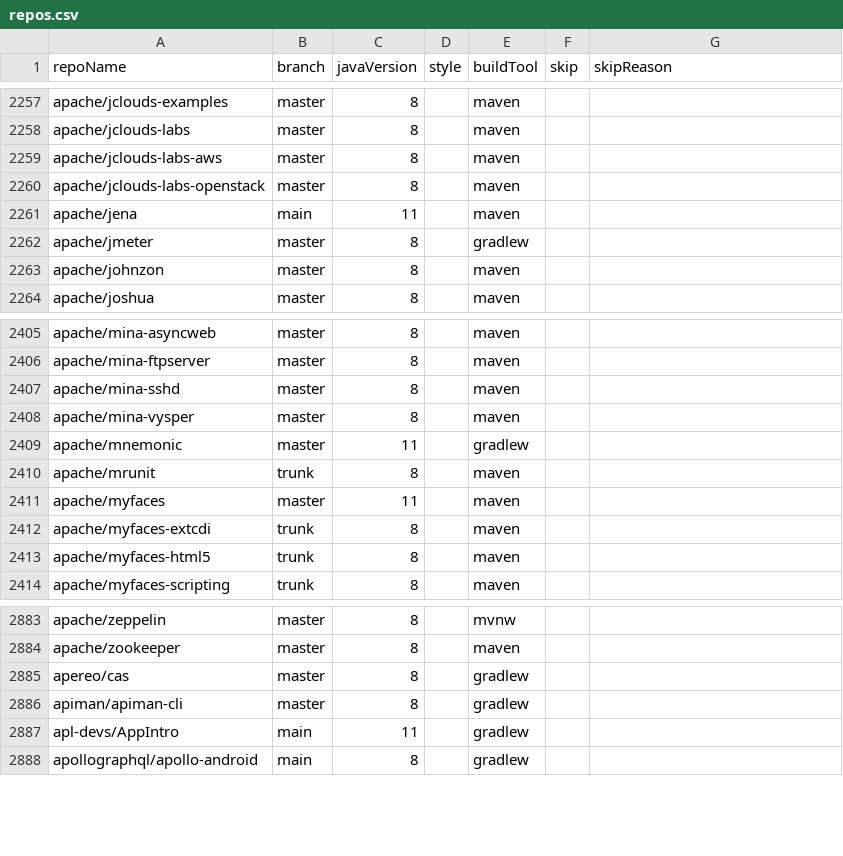
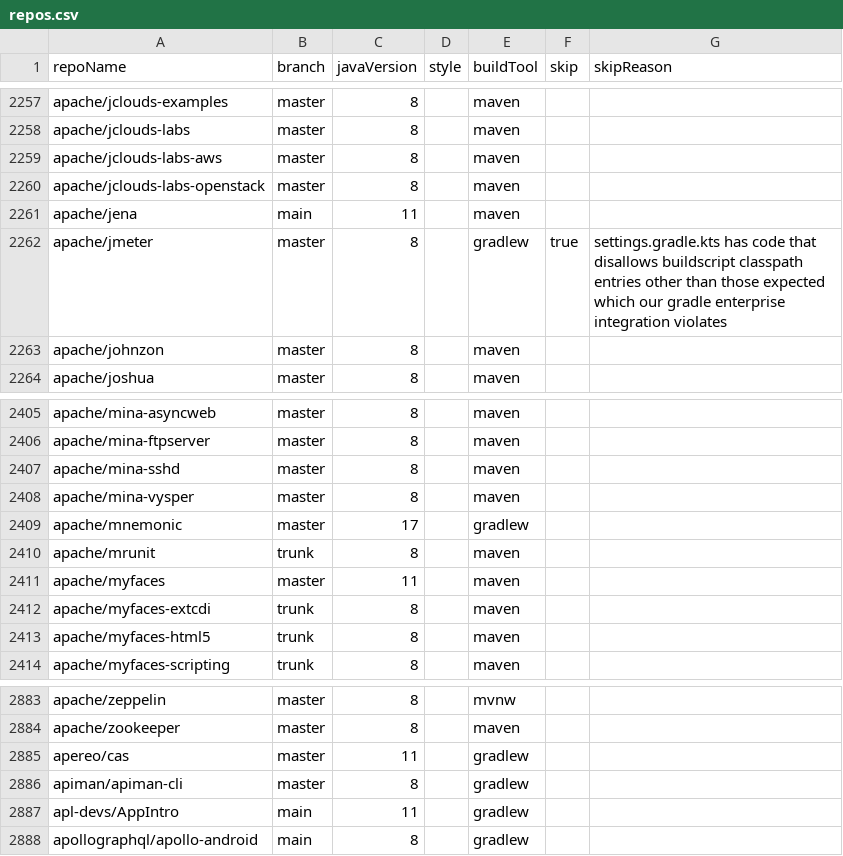
Before and after one commit to moderneinc/jenkins-ingest, a CSV file: repos.csv, drawn as a sheet; only a part is shown, gaps mark what is left out.

Commit message:
various one-off repo changes

```diff
--- a/repos.csv
+++ b/repos.csv
@@ -2261,3 +2261,3 @@ apache/jclouds-labs-openstack,master,8,,maven,,
 apache/jena,main,11,,maven,,
-apache/jmeter,master,8,,gradlew,,
+apache/jmeter,master,8,,gradlew,true,settings.gradle.kts has code that disallows buildscript classpath entries other than those expected which our gradle enterprise integration violates
 apache/johnzon,master,8,,maven,,
@@ -2408,3 +2408,3 @@ apache/mina-sshd,master,8,,maven,,
 apache/mina-vysper,master,8,,maven,,
-apache/mnemonic,master,11,,gradlew,,
+apache/mnemonic,master,17,,gradlew,,
 apache/mrunit,trunk,8,,maven,,
@@ -2884,3 +2884,3 @@ apache/zeppelin,master,8,,mvnw,,
 apache/zookeeper,master,8,,maven,,
-apereo/cas,master,8,,gradlew,,
+apereo/cas,master,11,,gradlew,,
 apiman/apiman-cli,master,8,,gradlew,,
```
